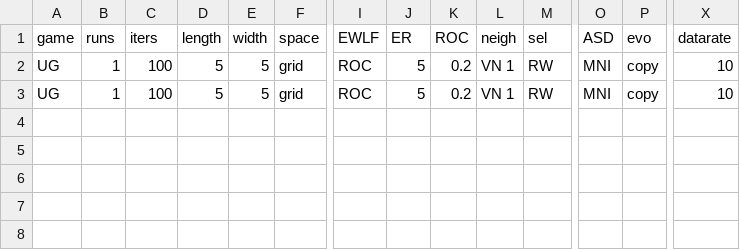
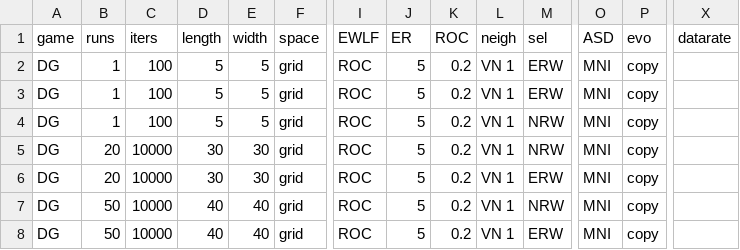
Before and after one commit to EvanORiordan/evoUG2, a CSV file: config.csv, drawn as a sheet; only a part is shown, gaps mark what is left out; rows hold the shown columns only; the diff names each change by its address in the sheet, - before the commit and + after, or states it on an @@ line.

Commit message:
work on rewiring, fix pos data

```diff
--- a/config.csv
+++ b/config.csv
-A2:A3 (game): UG
+A2:A3 (game): DG
-M2:M3 (sel): RW
+M2:M3 (sel): ERW
-X2:X3 (datarate): 10
+X2:X3 (datarate): (empty)
+row 4: DG | 1 | 100 | 5 | 5 | grid | ROC | 5 | 0.2 | VN 1 | NRW | MNI | copy
+row 5: DG | 20 | 10000 | 30 | 30 | grid | ROC | 5 | 0.2 | VN 1 | NRW | MNI | copy
+row 6: DG | 20 | 10000 | 30 | 30 | grid | ROC | 5 | 0.2 | VN 1 | ERW | MNI | copy
+row 7: DG | 50 | 10000 | 40 | 40 | grid | ROC | 5 | 0.2 | VN 1 | NRW | MNI | copy
+row 8: DG | 50 | 10000 | 40 | 40 | grid | ROC | 5 | 0.2 | VN 1 | ERW | MNI | copy
```
Also changed, not shown: 2 other files.
